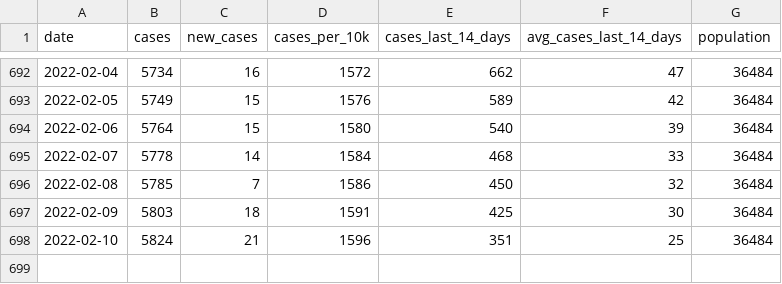
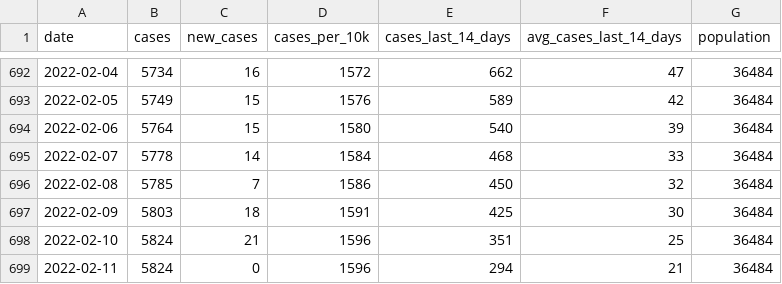
Before and after one commit to JEKarsten/tsl-covid-dashboard, a CSV file: data/claremont-cases.csv, drawn as a sheet; only a part is shown, gaps mark what is left out; the diff names each change by its address in the sheet, - before the commit and + after, or states it on an @@ line.

Commit message:
Automated repo update

```diff
--- a/data/claremont-cases.csv
+++ b/data/claremont-cases.csv
+row 699: 2022-02-11 | 5824 | 0 | 1596 | 294 | 21 | 36484
```
